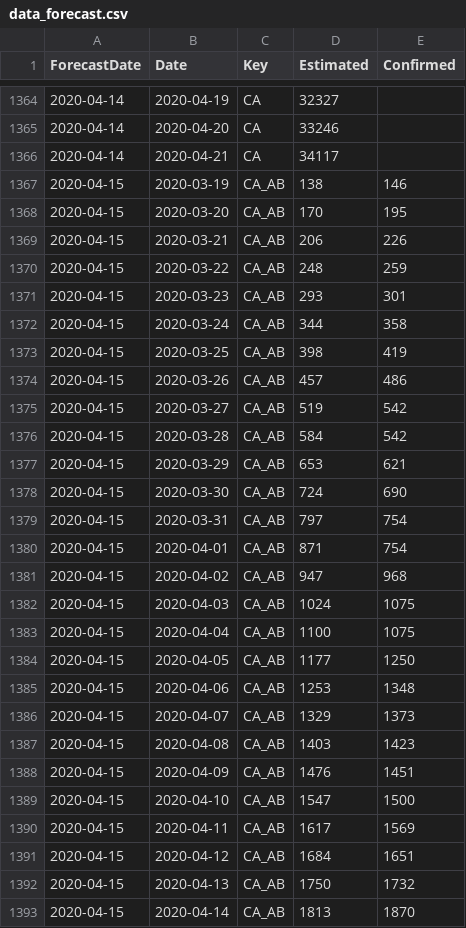
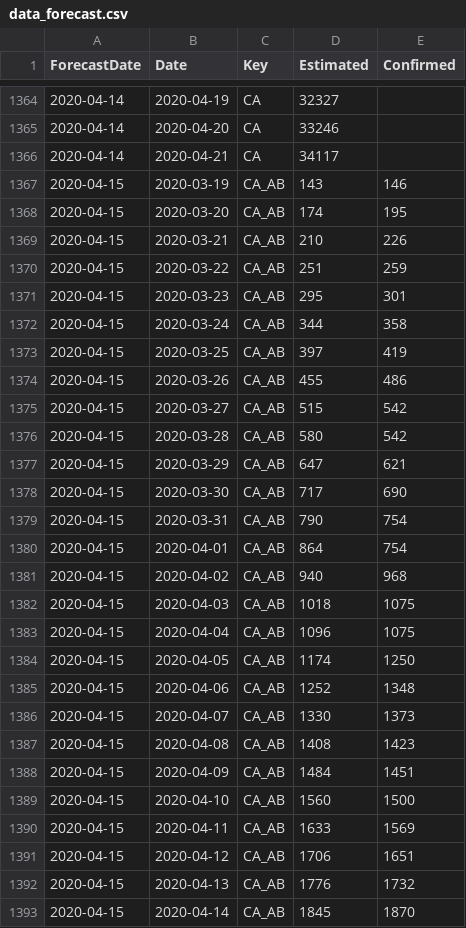
Before and after one commit to sfrias/data, a CSV file: data_forecast.csv, drawn as a sheet; only a part is shown, gaps mark what is left out; the diff covers the shown part only.

```diff
--- a/data_forecast.csv
+++ b/data_forecast.csv
@@ -1366,28 +1366,28 @@ ForecastDate,Date,Key,Estimated,Confirmed
 2020-04-14,2020-04-21,CA,34117,
-2020-04-15,2020-03-19,CA_AB,138,146
-2020-04-15,2020-03-20,CA_AB,170,195
-2020-04-15,2020-03-21,CA_AB,206,226
-2020-04-15,2020-03-22,CA_AB,248,259
-2020-04-15,2020-03-23,CA_AB,293,301
+2020-04-15,2020-03-19,CA_AB,143,146
+2020-04-15,2020-03-20,CA_AB,174,195
+2020-04-15,2020-03-21,CA_AB,210,226
+2020-04-15,2020-03-22,CA_AB,251,259
+2020-04-15,2020-03-23,CA_AB,295,301
 2020-04-15,2020-03-24,CA_AB,344,358
-2020-04-15,2020-03-25,CA_AB,398,419
-2020-04-15,2020-03-26,CA_AB,457,486
-2020-04-15,2020-03-27,CA_AB,519,542
-2020-04-15,2020-03-28,CA_AB,584,542
-2020-04-15,2020-03-29,CA_AB,653,621
-2020-04-15,2020-03-30,CA_AB,724,690
-2020-04-15,2020-03-31,CA_AB,797,754
-2020-04-15,2020-04-01,CA_AB,871,754
-2020-04-15,2020-04-02,CA_AB,947,968
-2020-04-15,2020-04-03,CA_AB,1024,1075
-2020-04-15,2020-04-04,CA_AB,1100,1075
-2020-04-15,2020-04-05,CA_AB,1177,1250
-2020-04-15,2020-04-06,CA_AB,1253,1348
-2020-04-15,2020-04-07,CA_AB,1329,1373
-2020-04-15,2020-04-08,CA_AB,1403,1423
-2020-04-15,2020-04-09,CA_AB,1476,1451
-2020-04-15,2020-04-10,CA_AB,1547,1500
-2020-04-15,2020-04-11,CA_AB,1617,1569
-2020-04-15,2020-04-12,CA_AB,1684,1651
-2020-04-15,2020-04-13,CA_AB,1750,1732
-2020-04-15,2020-04-14,CA_AB,1813,1870
+2020-04-15,2020-03-25,CA_AB,397,419
+2020-04-15,2020-03-26,CA_AB,455,486
+2020-04-15,2020-03-27,CA_AB,515,542
+2020-04-15,2020-03-28,CA_AB,580,542
+2020-04-15,2020-03-29,CA_AB,647,621
+2020-04-15,2020-03-30,CA_AB,717,690
+2020-04-15,2020-03-31,CA_AB,790,754
+2020-04-15,2020-04-01,CA_AB,864,754
+2020-04-15,2020-04-02,CA_AB,940,968
+2020-04-15,2020-04-03,CA_AB,1018,1075
+2020-04-15,2020-04-04,CA_AB,1096,1075
+2020-04-15,2020-04-05,CA_AB,1174,1250
+2020-04-15,2020-04-06,CA_AB,1252,1348
+2020-04-15,2020-04-07,CA_AB,1330,1373
+2020-04-15,2020-04-08,CA_AB,1408,1423
+2020-04-15,2020-04-09,CA_AB,1484,1451
+2020-04-15,2020-04-10,CA_AB,1560,1500
+2020-04-15,2020-04-11,CA_AB,1633,1569
+2020-04-15,2020-04-12,CA_AB,1706,1651
+2020-04-15,2020-04-13,CA_AB,1776,1732
+2020-04-15,2020-04-14,CA_AB,1845,1870
```
Also changed, not shown: 78 edited cells elsewhere in this file, data_categories.csv, data_latest.csv, 10 other files.
